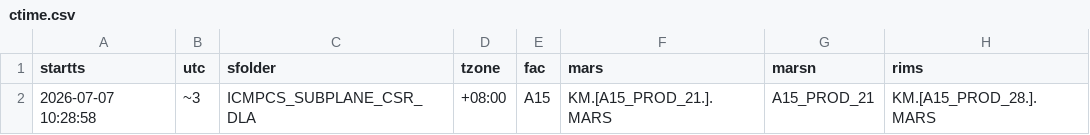
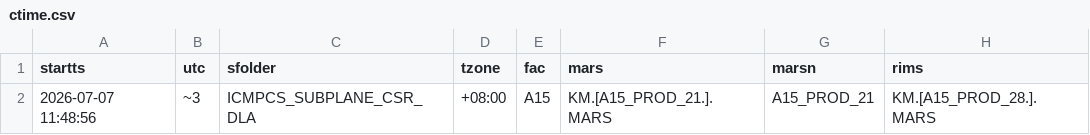
Before and after one commit to VectorLim/SQLPathFinder_PY_Migration, a CSV file: ctime.csv, drawn as a sheet; only a part is shown; the diff names each change by its address in the sheet, - before the commit and + after, or states it on an @@ line.

```diff
--- a/ctime.csv
+++ b/ctime.csv
-A2 (startts): 2026-07-07 10:28:58
+A2 (startts): 2026-07-07 11:48:56
```
Also changed, not shown: 24 other files.
